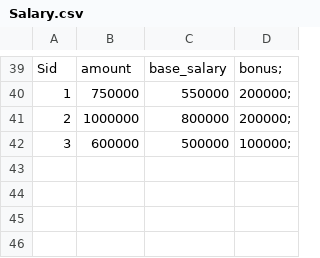
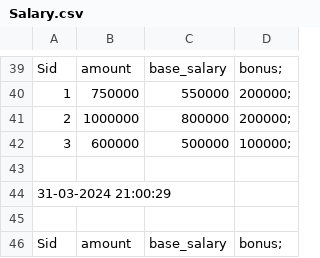
Before and after one commit to deep56-dot/Employee-Database, a CSV file: DatabaseManagement/Backup/Salary.csv, drawn as a sheet; only a part is shown, gaps mark what is left out; the diff names each change by its address in the sheet, - before the commit and + after, or states it on an @@ line.

```diff
--- a/DatabaseManagement/Backup/Salary.csv
+++ b/DatabaseManagement/Backup/Salary.csv
+row 43: (empty)
+row 44: 31-03-2024 21:00:29
+row 45: (empty)
+row 46: Sid | amount | base_salary | bonus;
```
Also changed, not shown: DatabaseManagement/Backup/Department.csv, DatabaseManagement/Backup/Employee.csv, 32 other files.
